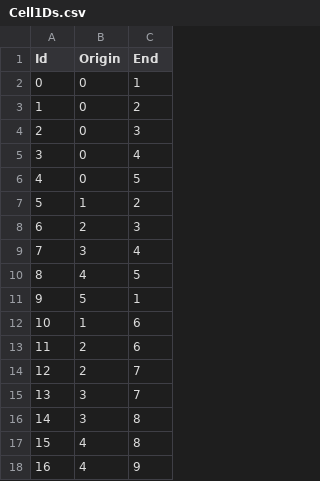
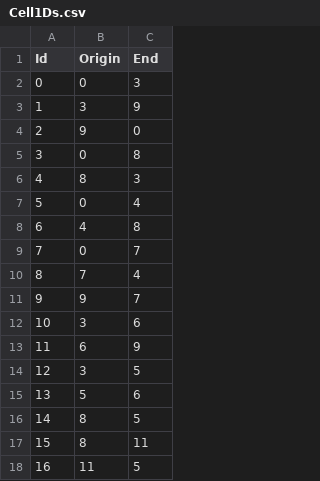
Before and after one commit to federicoceria/ProgettoPCS2025, a CSV file: Platonic_solids/Icosaedro/Cell1Ds.csv, drawn as a sheet; only a part is shown; the diff covers the shown part only.

```diff
--- a/Platonic_solids/Icosaedro/Cell1Ds.csv
+++ b/Platonic_solids/Icosaedro/Cell1Ds.csv
@@ -1,18 +1,18 @@
 Id;Origin;End
-0;0;1
-1;0;2
-2;0;3
-3;0;4
-4;0;5
-5;1;2
-6;2;3
-7;3;4
-8;4;5
-9;5;1
-10;1;6
-11;2;6
-12;2;7
-13;3;7
-14;3;8
-15;4;8
-16;4;9
+0;0;3 	
+1;3;9	
+2;9;0	
+3;0;8	
+4;8;3	
+5;0;4					
+6;4;8	
+7;0;7	
+8;7;4	
+9;9;7	
+10;3;6	
+11;6;9	
+12;3;5	
+13;5;6	
+14;8;5	
+15;8;11	
+16;11;5	
```
Also changed, not shown: 24 edited cells elsewhere in this file, Platonic_solids/Icosaedro/Cell0Ds.csv, Platonic_solids/Icosaedro/Cell2Ds.csv, 8 other files.
